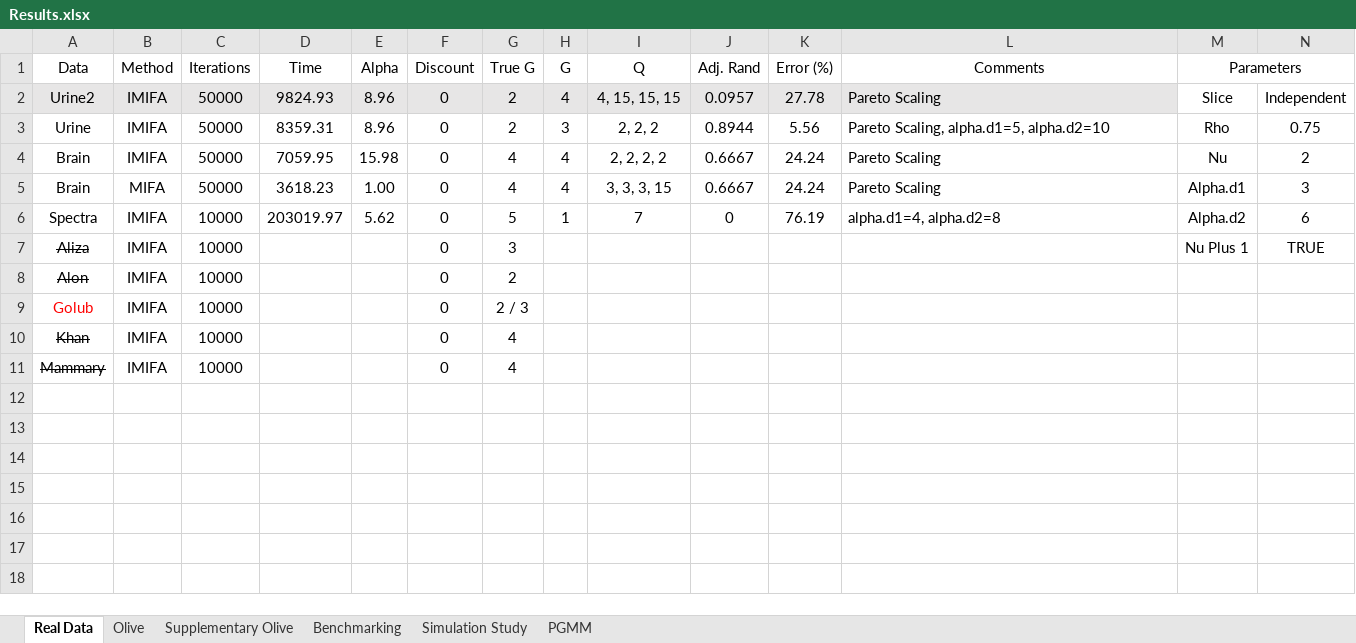
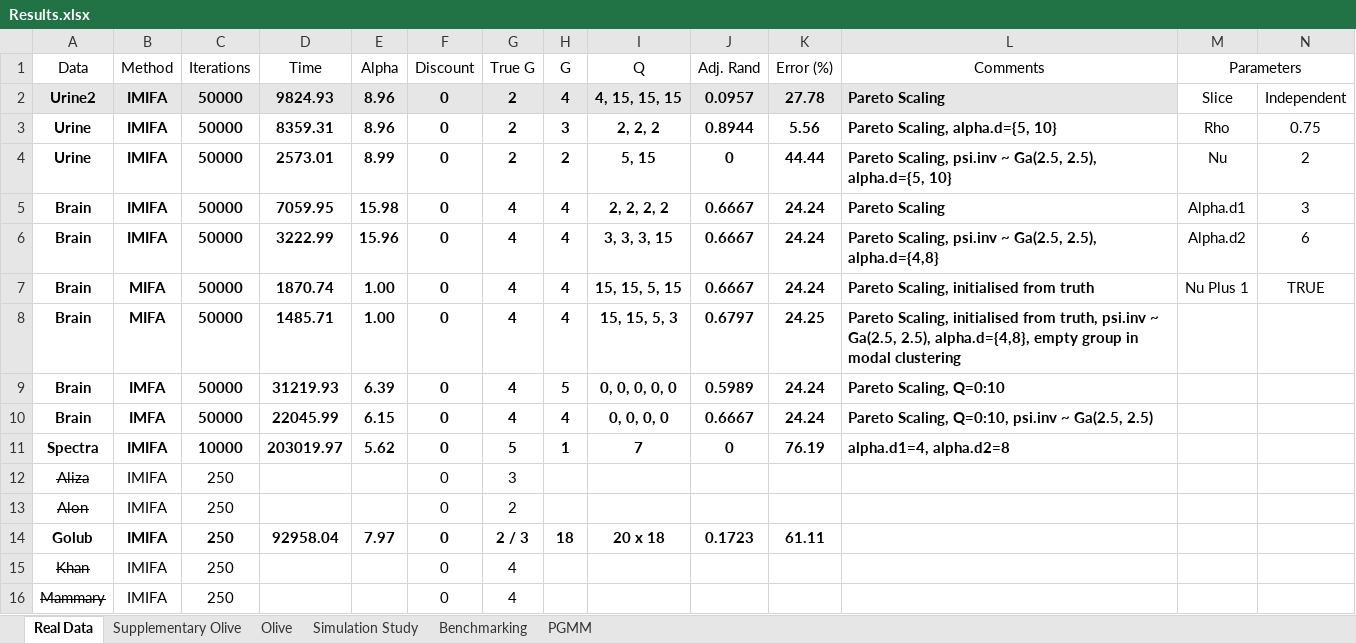
Before and after one commit to Keefe-Murphy/IMIFA, an Excel workbook: Results.xlsx, sheet Real Data, drawn as a sheet; values as stored, in another font and other column widths than the file's, no borders; addresses are those after the commit; the diff names each change by its address in the sheet, - before the commit and + after, or states it on an @@ line.

```diff
--- a/Results.xlsx (sheet Real Data)
+++ b/Results.xlsx (sheet Real Data)
@@ sheet tab order changed: Real Data | Supplementary Olive | Olive | Simulation Study | Benchmarking | PGMM @@
-A2:L3 bold: off
+A2:L3 bold: on
-L3 (Comments): Pareto Scaling, alpha.d1=5, alpha.d2=10
+L3 (Comments): Pareto Scaling, alpha.d={5, 10}
+row 4: Urine | IMIFA | 50000 | 2573.01 | 8.99 | 0 | 2 | 2 | 5, 15 | 0 | 44.44 | Pareto Scaling, psi.inv ~ Ga(2.5, 2.5), alpha.d={5, 10} | Nu | 2
-A5:L5 bold: off
+A5:L5 bold: on
-M5 (Parameters): Nu
+M5 (Parameters): Alpha.d1
-N5: 2
+N5: 3
+row 6: Brain | IMIFA | 50000 | 3222.99 | 15.96 | 0 | 4 | 4 | 3, 3, 3, 15 | 0.6667 | 24.24 | Pareto Scaling, psi.inv ~ Ga(2.5, 2.5), alpha.d={4,8} | Alpha.d2 | 6
-A7:L7 bold: off
+A7:L7 bold: on
-D7 (Time): 3618.23
+D7 (Time): 1870.74
-I7 (Q): 3, 3, 3, 15
+I7 (Q): 15, 15, 5, 15
-L7 (Comments): Pareto Scaling
+L7 (Comments): Pareto Scaling, initialised from truth
-M7 (Parameters): Alpha.d1
+M7 (Parameters): Nu Plus 1
-N7: 3
+N7: TRUE
+row 8: Brain | MIFA | 50000 | 1485.71 | 1.00 | 0 | 4 | 4 | 15, 15, 5, 3 | 0.6797 | 24.25 | Pareto Scaling, initialised from truth, psi.inv ~ Ga(2.5, 2.5), alpha.d={4,8}, empty group in modal clustering
+row 9: Brain | IMFA | 50000 | 31219.93 | 6.39 | 0 | 4 | 5 | 0, 0, 0, 0, 0 | 0.5989 | 24.24 | Pareto Scaling, Q=0:10
+row 10: Brain | IMFA | 50000 | 22045.99 | 6.15 | 0 | 4 | 4 | 0, 0, 0, 0 | 0.6667 | 24.24 | Pareto Scaling, Q=0:10, psi.inv ~ Ga(2.5, 2.5)
-A11:L11 bold: off
+A11:L11 bold: on
-M11 (Parameters): Alpha.d2
+M11 (Parameters): (empty)
-N11: 6
+N11: (empty)
-C12:C16 (Iterations): 10000
+C12:C16 (Iterations): 250
-M12 (Parameters): Nu Plus 1
+M12 (Parameters): (empty)
-N12: TRUE
+N12: (empty)
-A14:C14 bold: off
+A14:C14 bold: on
-A14 text colour: #FF0000
+A14 text colour: black
-D14 (Time): (empty)
+D14 (Time): 92958.04
-E14 (Alpha): (empty)
+E14 (Alpha): 7.97
-F14:G14 bold: off
+F14:G14 bold: on
-H14 (G): (empty)
+H14 (G): 18
-I14 (Q): (empty)
+I14 (Q): 20 x 18
-J14 (Adj. Rand): (empty)
+J14 (Adj. Rand): 0.1723
-K14 (Error (%)): (empty)
+K14 (Error (%)): 61.11
```
Also changed, not shown: sheet Supplementary Olive, sheet Olive, sheet Simulation Study, sheet Benchmarking, formulas that keep their value.
